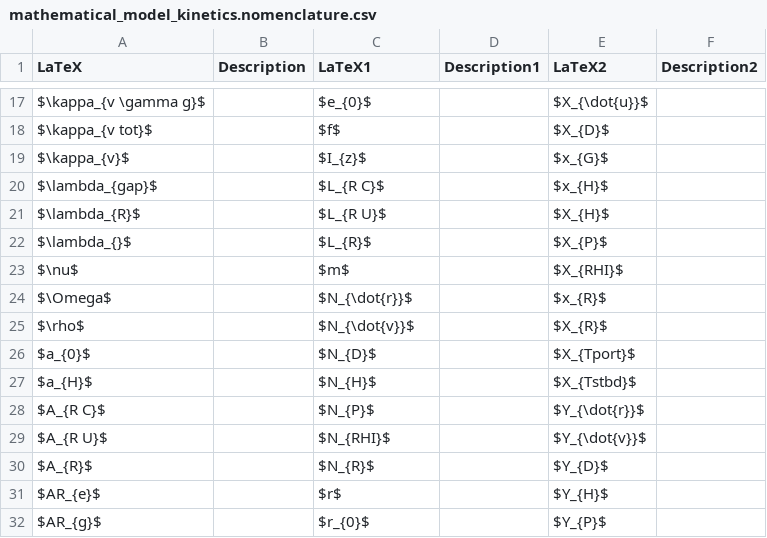
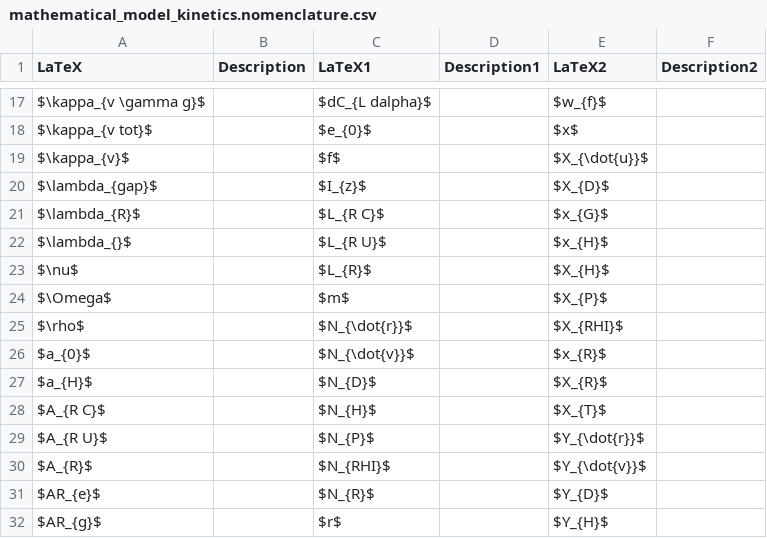
Before and after one commit to martinlarsalbert/System-identification-for-a-physically-correct-ship-manoeuvring-model-in-wind-conditions, a CSV file: tables/mathematical_model_kinetics.nomenclature.csv, drawn as a sheet; only a part is shown, gaps mark what is left out; the diff covers the shown part only; the diff names each change by its address in the sheet, - before the commit and + after, or states it on an @@ line.

```diff
--- a/tables/mathematical_model_kinetics.nomenclature.csv
+++ b/tables/mathematical_model_kinetics.nomenclature.csv
-C17 (LaTeX1): $e_{0}$
+C17 (LaTeX1): $dC_{L dalpha}$
-E17 (LaTeX2): $X_{\dot{u}}$
+E17 (LaTeX2): $w_{f}$
-C18 (LaTeX1): $f$
+C18 (LaTeX1): $e_{0}$
-E18 (LaTeX2): $X_{D}$
+E18 (LaTeX2): $x$
-C19 (LaTeX1): $I_{z}$
+C19 (LaTeX1): $f$
-E19 (LaTeX2): $x_{G}$
+E19 (LaTeX2): $X_{\dot{u}}$
-C20 (LaTeX1): $L_{R C}$
+C20 (LaTeX1): $I_{z}$
-E20 (LaTeX2): $x_{H}$
+E20 (LaTeX2): $X_{D}$
-C21 (LaTeX1): $L_{R U}$
+C21 (LaTeX1): $L_{R C}$
-E21 (LaTeX2): $X_{H}$
+E21 (LaTeX2): $x_{G}$
-C22 (LaTeX1): $L_{R}$
+C22 (LaTeX1): $L_{R U}$
-E22 (LaTeX2): $X_{P}$
+E22 (LaTeX2): $x_{H}$
-C23 (LaTeX1): $m$
+C23 (LaTeX1): $L_{R}$
-E23 (LaTeX2): $X_{RHI}$
+E23 (LaTeX2): $X_{H}$
-C24 (LaTeX1): $N_{\dot{r}}$
+C24 (LaTeX1): $m$
-E24 (LaTeX2): $x_{R}$
+E24 (LaTeX2): $X_{P}$
-C25 (LaTeX1): $N_{\dot{v}}$
+C25 (LaTeX1): $N_{\dot{r}}$
-E25 (LaTeX2): $X_{R}$
+E25 (LaTeX2): $X_{RHI}$
-C26 (LaTeX1): $N_{D}$
+C26 (LaTeX1): $N_{\dot{v}}$
-E26 (LaTeX2): $X_{Tport}$
+E26 (LaTeX2): $x_{R}$
-C27 (LaTeX1): $N_{H}$
+C27 (LaTeX1): $N_{D}$
-E27 (LaTeX2): $X_{Tstbd}$
+E27 (LaTeX2): $X_{R}$
-C28 (LaTeX1): $N_{P}$
+C28 (LaTeX1): $N_{H}$
-E28 (LaTeX2): $Y_{\dot{r}}$
+E28 (LaTeX2): $X_{T}$
-C29 (LaTeX1): $N_{RHI}$
+C29 (LaTeX1): $N_{P}$
-E29 (LaTeX2): $Y_{\dot{v}}$
+E29 (LaTeX2): $Y_{\dot{r}}$
-C30 (LaTeX1): $N_{R}$
+C30 (LaTeX1): $N_{RHI}$
-E30 (LaTeX2): $Y_{D}$
+E30 (LaTeX2): $Y_{\dot{v}}$
-C31 (LaTeX1): $r$
+C31 (LaTeX1): $N_{R}$
-E31 (LaTeX2): $Y_{H}$
+E31 (LaTeX2): $Y_{D}$
-C32 (LaTeX1): $r_{0}$
+C32 (LaTeX1): $r$
-E32 (LaTeX2): $Y_{P}$
+E32 (LaTeX2): $Y_{H}$
```
Also changed, not shown: 1 removed row and 42 edited cells elsewhere in this file.
